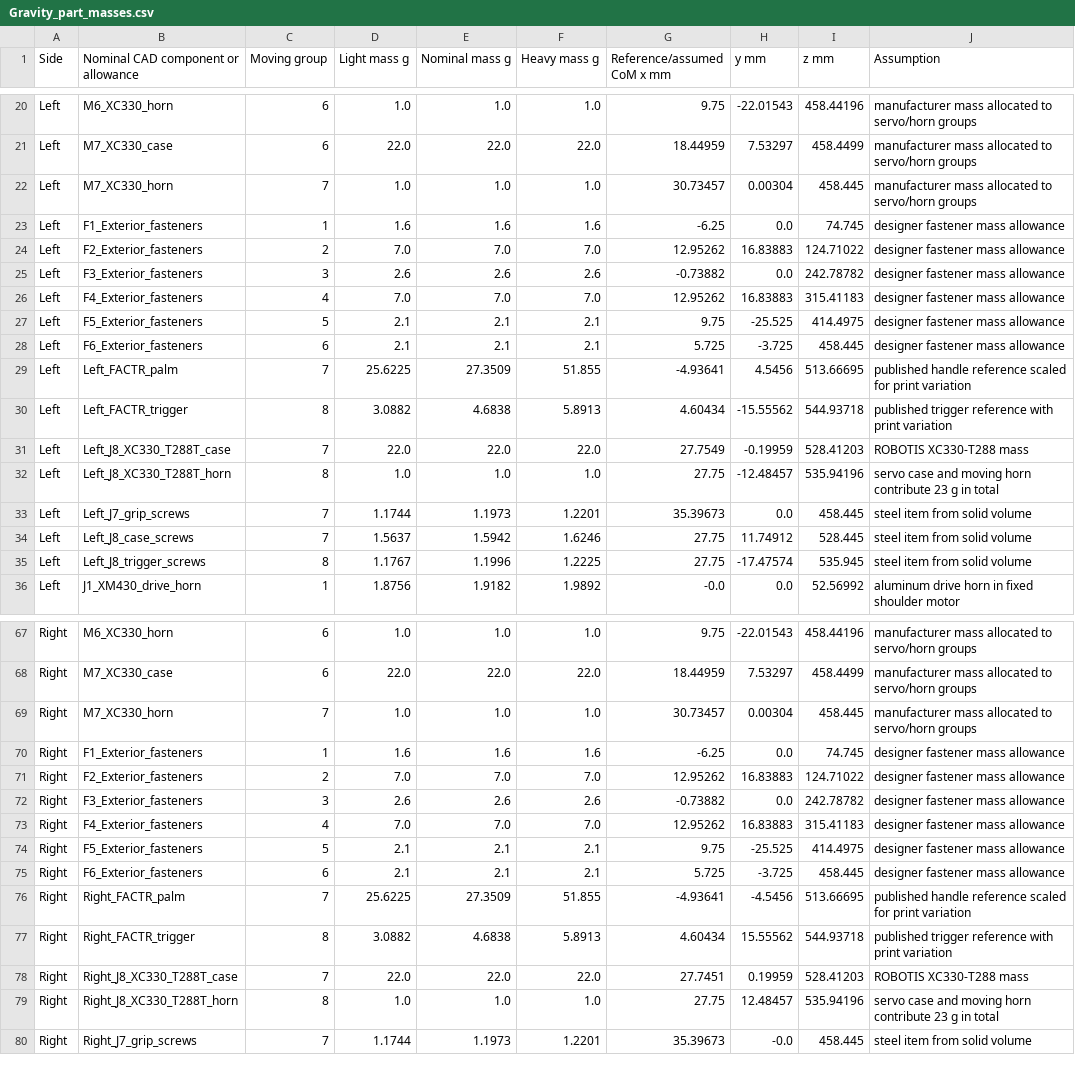
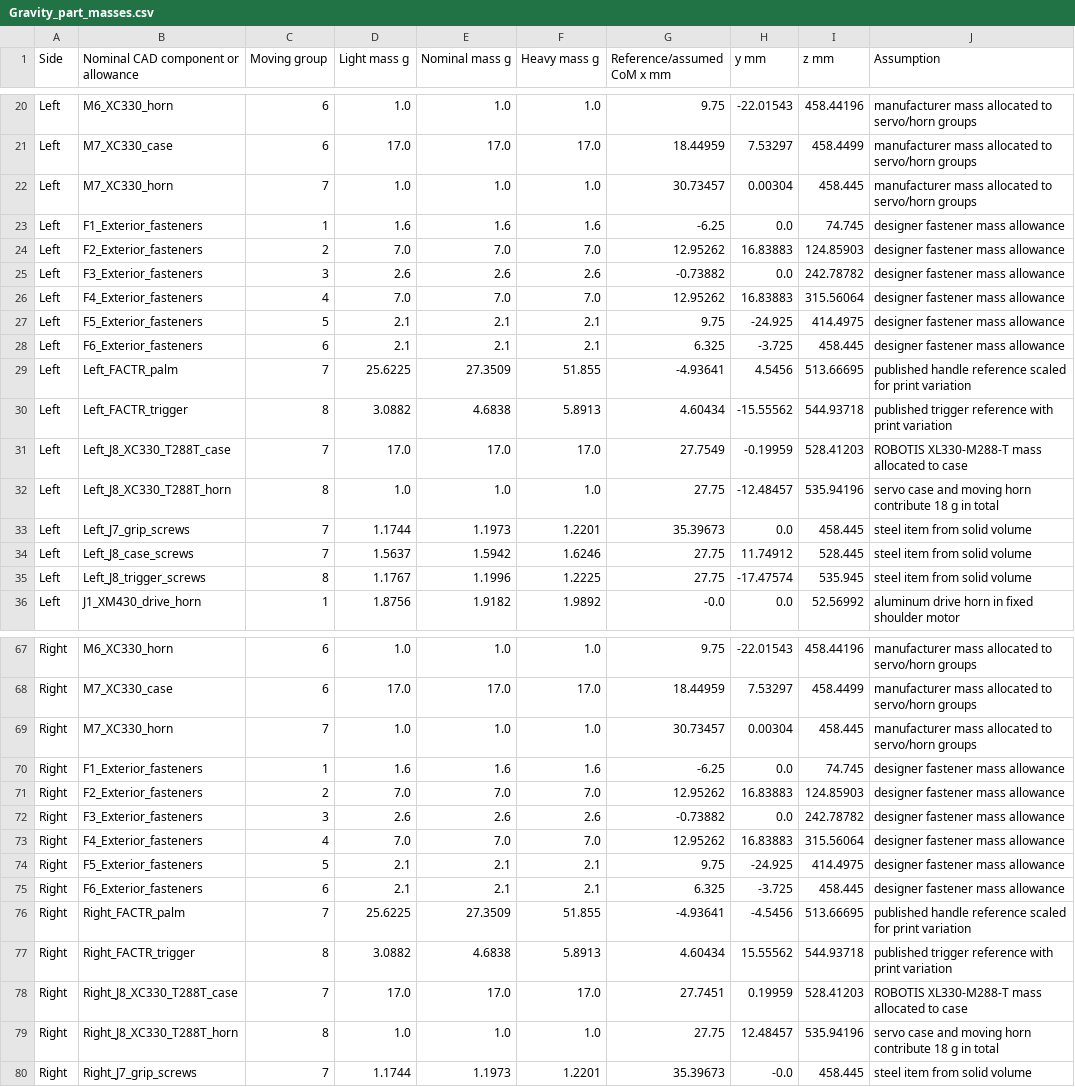
Before and after one commit to RenoZhao19/Hexfellow-Teleop-Leader-Arm-Design, a CSV file: Checks/Gravity_part_masses.csv, drawn as a sheet; only a part is shown, gaps mark what is left out; the diff covers the shown part only; the diff names each change by its address in the sheet, - before the commit and + after, or states it on an @@ line.

```diff
--- a/Checks/Gravity_part_masses.csv
+++ b/Checks/Gravity_part_masses.csv
-D21 (Light mass g): 22.0
+D21 (Light mass g): 17.0
-E21 (Nominal mass g): 22.0
+E21 (Nominal mass g): 17.0
-F21 (Heavy mass g): 22.0
+F21 (Heavy mass g): 17.0
-I24 (z mm): 124.71022
+I24 (z mm): 124.85903
-I26 (z mm): 315.41183
+I26 (z mm): 315.56064
-H27 (y mm): -25.525
+H27 (y mm): -24.925
-G28 (Reference/assumed CoM x mm): 5.725
+G28 (Reference/assumed CoM x mm): 6.325
-D31 (Light mass g): 22.0
+D31 (Light mass g): 17.0
-E31 (Nominal mass g): 22.0
+E31 (Nominal mass g): 17.0
-F31 (Heavy mass g): 22.0
+F31 (Heavy mass g): 17.0
-J31 (Assumption): ROBOTIS XC330-T288 mass
+J31 (Assumption): ROBOTIS XL330-M288-T mass allocated to case
-J32 (Assumption): …horn contribute 23 g in…
+J32 (Assumption): …horn contribute 18 g in…
-D68 (Light mass g): 22.0
+D68 (Light mass g): 17.0
-E68 (Nominal mass g): 22.0
+E68 (Nominal mass g): 17.0
-F68 (Heavy mass g): 22.0
+F68 (Heavy mass g): 17.0
-I71 (z mm): 124.71022
+I71 (z mm): 124.85903
-I73 (z mm): 315.41183
+I73 (z mm): 315.56064
-H74 (y mm): -25.525
+H74 (y mm): -24.925
-G75 (Reference/assumed CoM x mm): 5.725
+G75 (Reference/assumed CoM x mm): 6.325
-D78 (Light mass g): 22.0
+D78 (Light mass g): 17.0
-E78 (Nominal mass g): 22.0
+E78 (Nominal mass g): 17.0
-F78 (Heavy mass g): 22.0
+F78 (Heavy mass g): 17.0
-J78 (Assumption): ROBOTIS XC330-T288 mass
+J78 (Assumption): ROBOTIS XL330-M288-T mass allocated to case
-J79 (Assumption): …horn contribute 23 g in…
+J79 (Assumption): …horn contribute 18 g in…
```
Also changed, not shown: 64 edited cells elsewhere in this file, Checks/Gravity_estimates.csv, Checks/Grip_and_wrist_clearances.csv, 35 other files.
